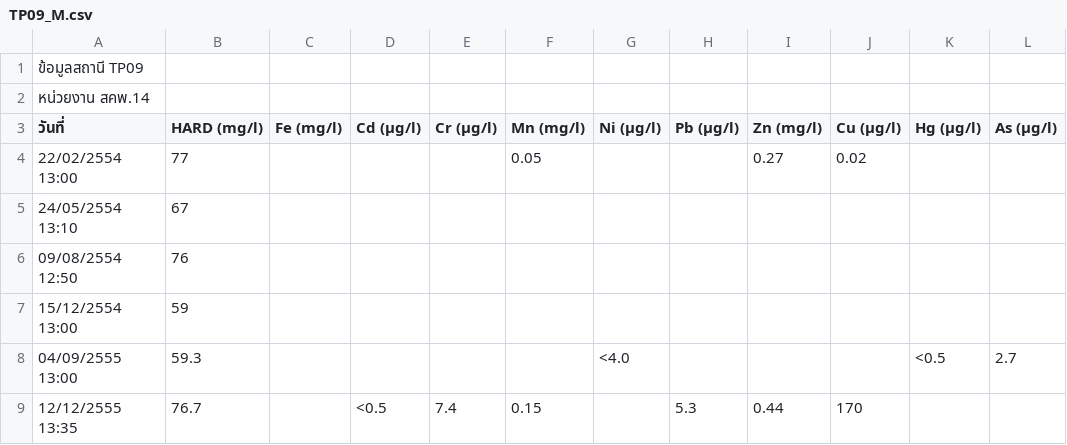
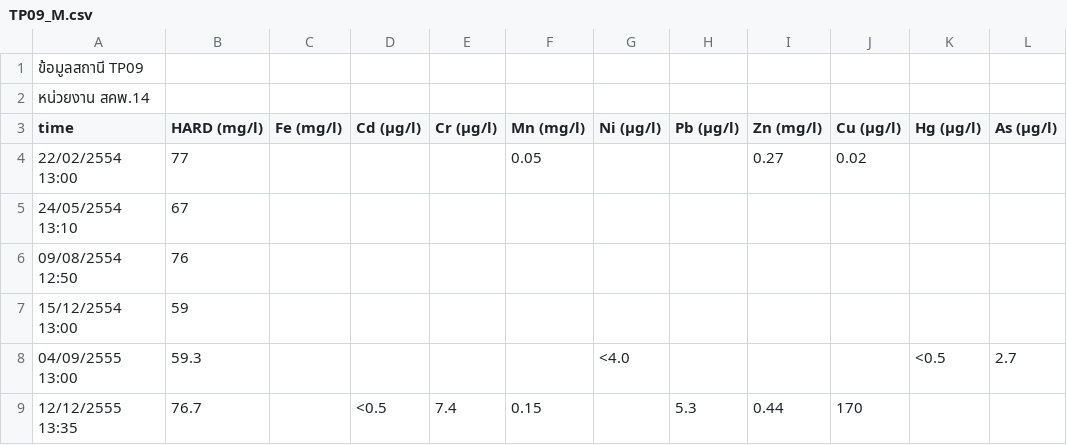
Before and after one commit to JWpladook/Tapi--Water, a CSV file: TP09_M.csv, drawn as a sheet; only a part is shown; the diff names each change by its address in the sheet, - before the commit and + after, or states it on an @@ line.

Commit message:
Update TP09_M.csv

```diff
--- a/TP09_M.csv
+++ b/TP09_M.csv
-A3: วันที่
+A3: time
```
